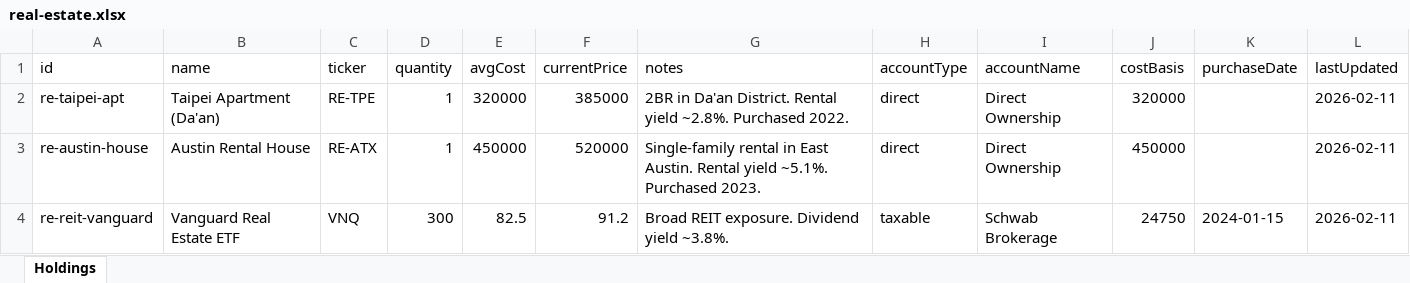
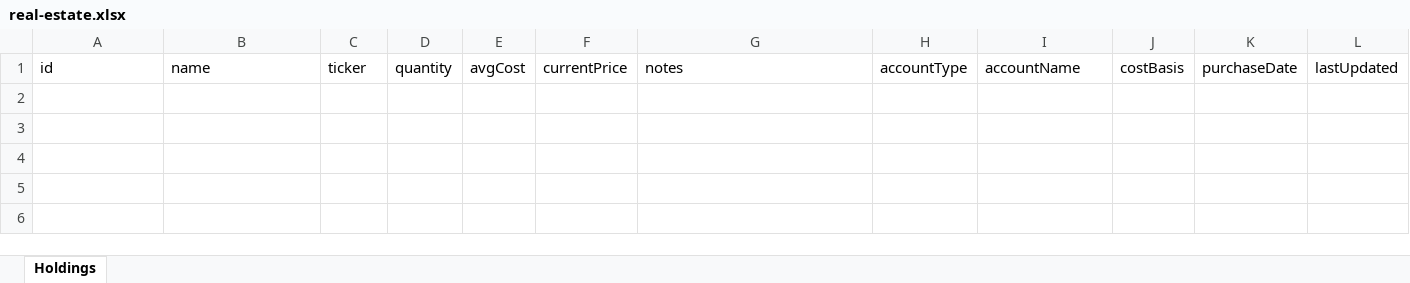
Before and after one commit to hanniehoney/Capiis, an Excel workbook: data/real-estate.xlsx, sheet Holdings, drawn as a sheet; values as stored, in another font and other column widths than the file's, no borders; the diff names each change by its address in the sheet, - before the commit and + after, or states it on an @@ line.

```diff
--- a/data/real-estate.xlsx (sheet Holdings)
+++ b/data/real-estate.xlsx (sheet Holdings)
-row 2: re-taipei-apt | Taipei Apartment (Da'an) | RE-TPE | 1 | 320000 | 385000 | 2BR in Da'an District. Rental yield ~2.8%. Purchased 2022. | direct | Direct Ownership | 320000 |  | 2026-02-11
-row 3: re-austin-house | Austin Rental House | RE-ATX | 1 | 450000 | 520000 | Single-family rental in East Austin. Rental yield ~5.1%. Purchased 2023. | direct | Direct Ownership | 450000 |  | 2026-02-11
-row 4: re-reit-vanguard | Vanguard Real Estate ETF | VNQ | 300 | 82.5 | 91.2 | Broad REIT exposure. Dividend yield ~3.8%. | taxable | Schwab Brokerage | 24750 | 2024-01-15 | 2026-02-11
```
Also changed, not shown: data/angel-investment.xlsx, data/art.xlsx, 39 other files.
